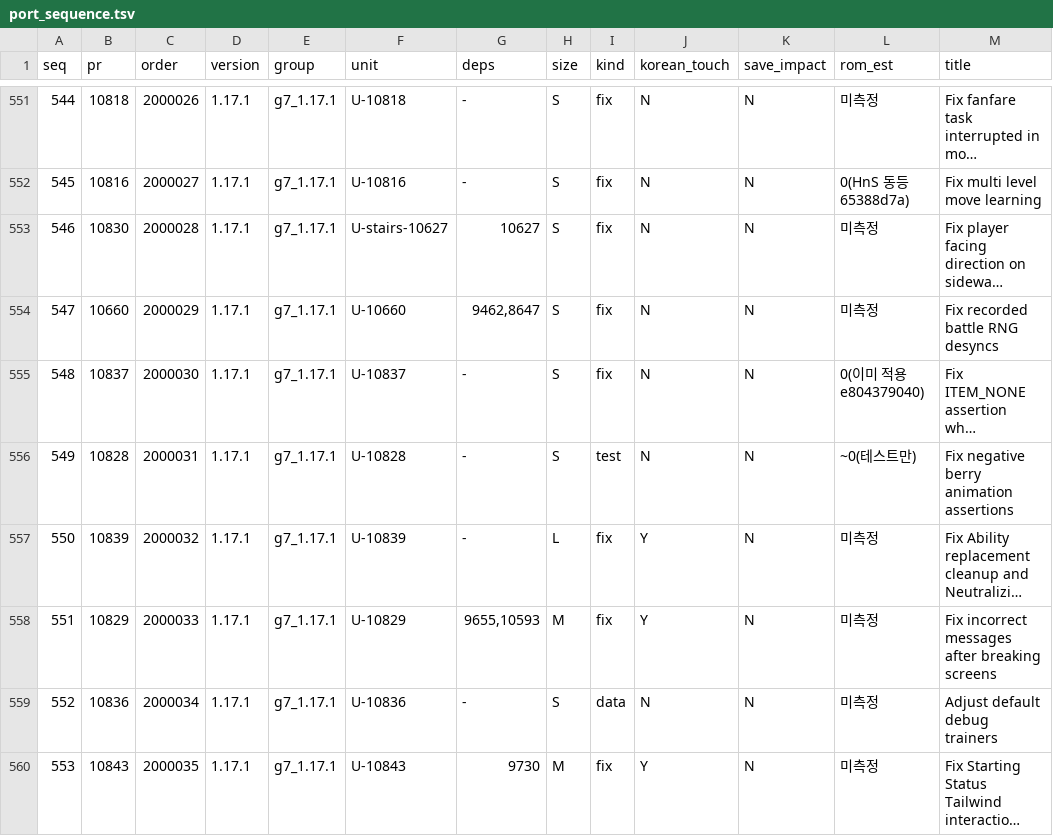
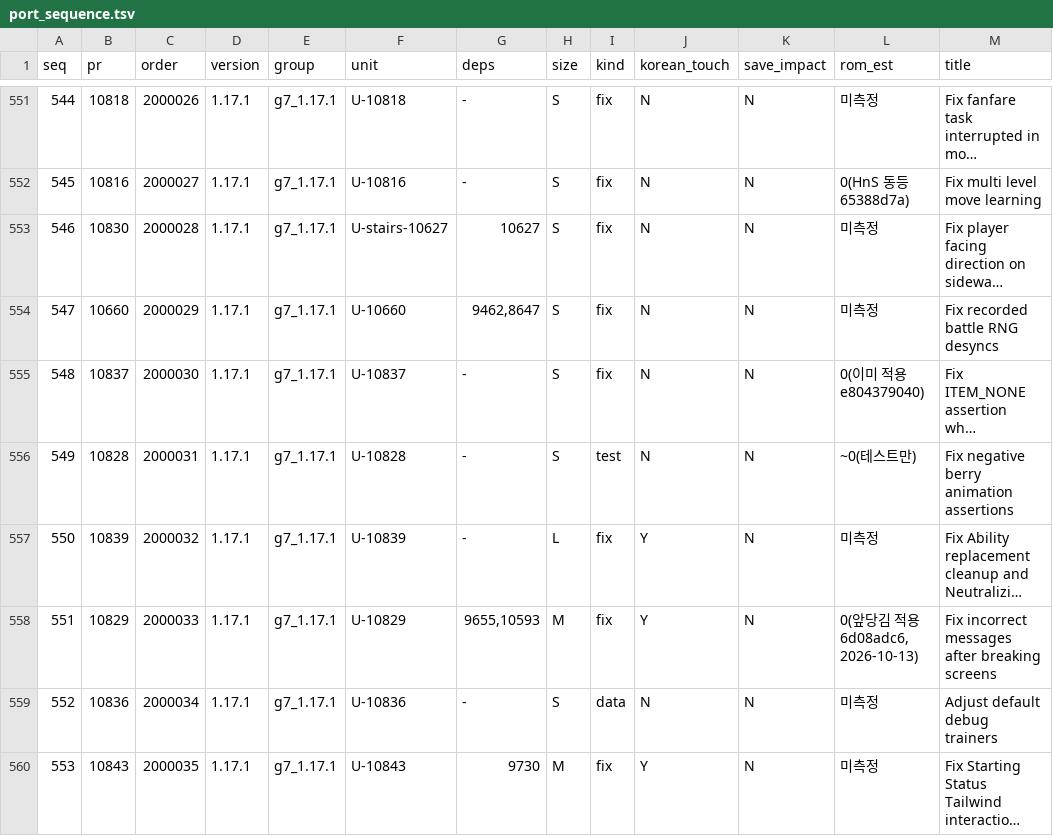
Before and after one commit to gorunit1/pokehns-expansion-kor, a TSV file: docs/friend-handoff/results/1.17.0-sync-plan/port_sequence.tsv, drawn as a sheet; only a part is shown, gaps mark what is left out; long unchanged cells end in …; the diff names each change by its address in the sheet, - before the commit and + after, or states it on an @@ line.

```diff
--- a/docs/friend-handoff/results/1.17.0-sync-plan/port_sequence.tsv
+++ b/docs/friend-handoff/results/1.17.0-sync-plan/port_sequence.tsv
-L558 (rom_est): 미측정
+L558 (rom_est): 0(앞당김 적용 6d08adc6, 2026-10-13)
```
Also changed, not shown: 6 other files.
